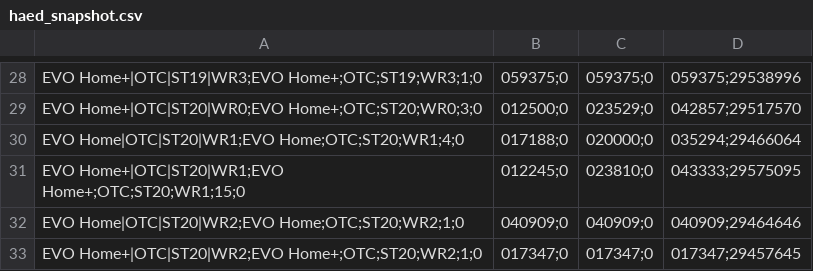
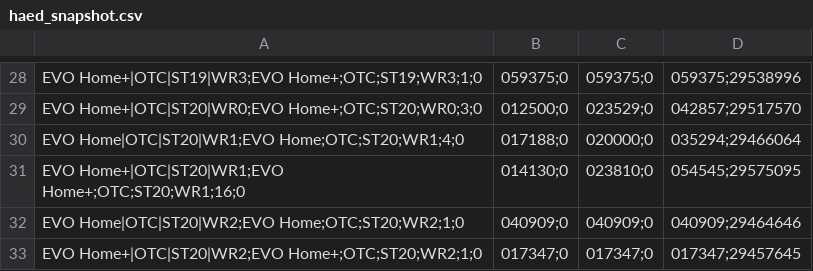
Before and after one commit to Jovanand/SHE-Learning-Uploads, a CSV file: haed_snapshot.csv, drawn as a sheet; only a part is shown, gaps mark what is left out.

Commit message:
CSV snapshot @ 2026-03-29T15:05:51.693Z

```diff
--- a/haed_snapshot.csv
+++ b/haed_snapshot.csv
@@ -30,3 +30,3 @@ EVO Home+|OTC|ST20|WR0;EVO Home+;OTC;ST20;WR0;3;0,012500;0,023529;0,042857;29517
 EVO Home|OTC|ST20|WR1;EVO Home;OTC;ST20;WR1;4;0,017188;0,020000;0,035294;29466064
-EVO Home+|OTC|ST20|WR1;EVO Home+;OTC;ST20;WR1;15;0,012245;0,023810;0,043333;29575095
+EVO Home+|OTC|ST20|WR1;EVO Home+;OTC;ST20;WR1;16;0,014130;0,023810;0,054545;29575095
 EVO Home|OTC|ST20|WR2;EVO Home;OTC;ST20;WR2;1;0,040909;0,040909;0,040909;29464646
```
